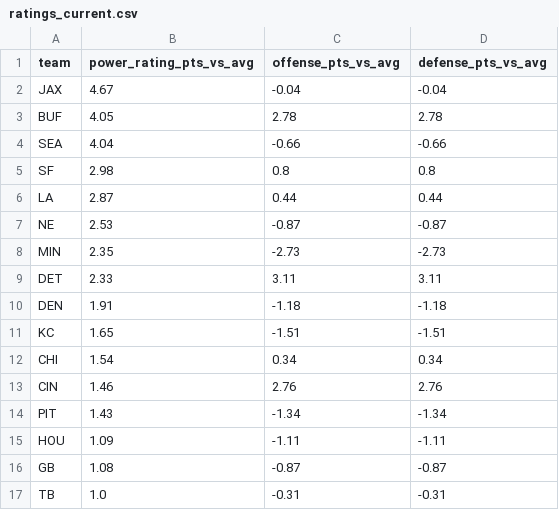
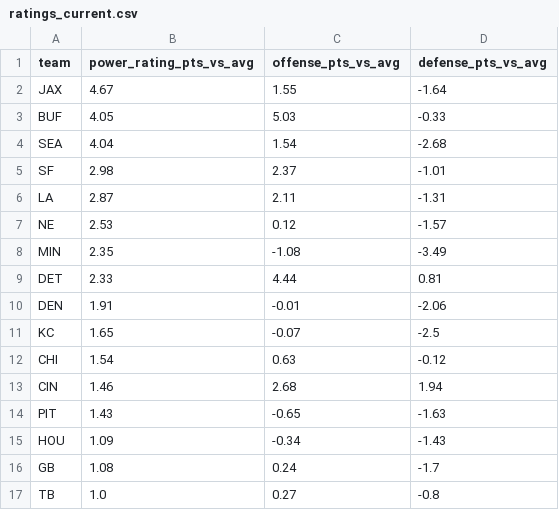
Before and after one commit to sassnarep3-star/Own4, a CSV file: nfl-quant/data/ratings_current.csv, drawn as a sheet; only a part is shown; the diff covers the shown part only.

```diff
--- a/nfl-quant/data/ratings_current.csv
+++ b/nfl-quant/data/ratings_current.csv
@@ -1,17 +1,17 @@
 team,power_rating_pts_vs_avg,offense_pts_vs_avg,defense_pts_vs_avg
-JAX,4.67,-0.04,-0.04
-BUF,4.05,2.78,2.78
-SEA,4.04,-0.66,-0.66
-SF,2.98,0.8,0.8
-LA,2.87,0.44,0.44
-NE,2.53,-0.87,-0.87
-MIN,2.35,-2.73,-2.73
-DET,2.33,3.11,3.11
-DEN,1.91,-1.18,-1.18
-KC,1.65,-1.51,-1.51
-CHI,1.54,0.34,0.34
-CIN,1.46,2.76,2.76
-PIT,1.43,-1.34,-1.34
-HOU,1.09,-1.11,-1.11
-GB,1.08,-0.87,-0.87
-TB,1.0,-0.31,-0.31
+JAX,4.67,1.55,-1.64
+BUF,4.05,5.03,-0.33
+SEA,4.04,1.54,-2.68
+SF,2.98,2.37,-1.01
+LA,2.87,2.11,-1.31
+NE,2.53,0.12,-1.57
+MIN,2.35,-1.08,-3.49
+DET,2.33,4.44,0.81
+DEN,1.91,-0.01,-2.06
+KC,1.65,-0.07,-2.5
+CHI,1.54,0.63,-0.12
+CIN,1.46,2.68,1.94
+PIT,1.43,-0.65,-1.63
+HOU,1.09,-0.34,-1.43
+GB,1.08,0.24,-1.7
+TB,1.0,0.27,-0.8
```
Also changed, not shown: 32 edited cells elsewhere in this file, nfl-quant/data/hfa_by_season.csv, nfl-quant/data/week9_lines.csv, 25 other files.
